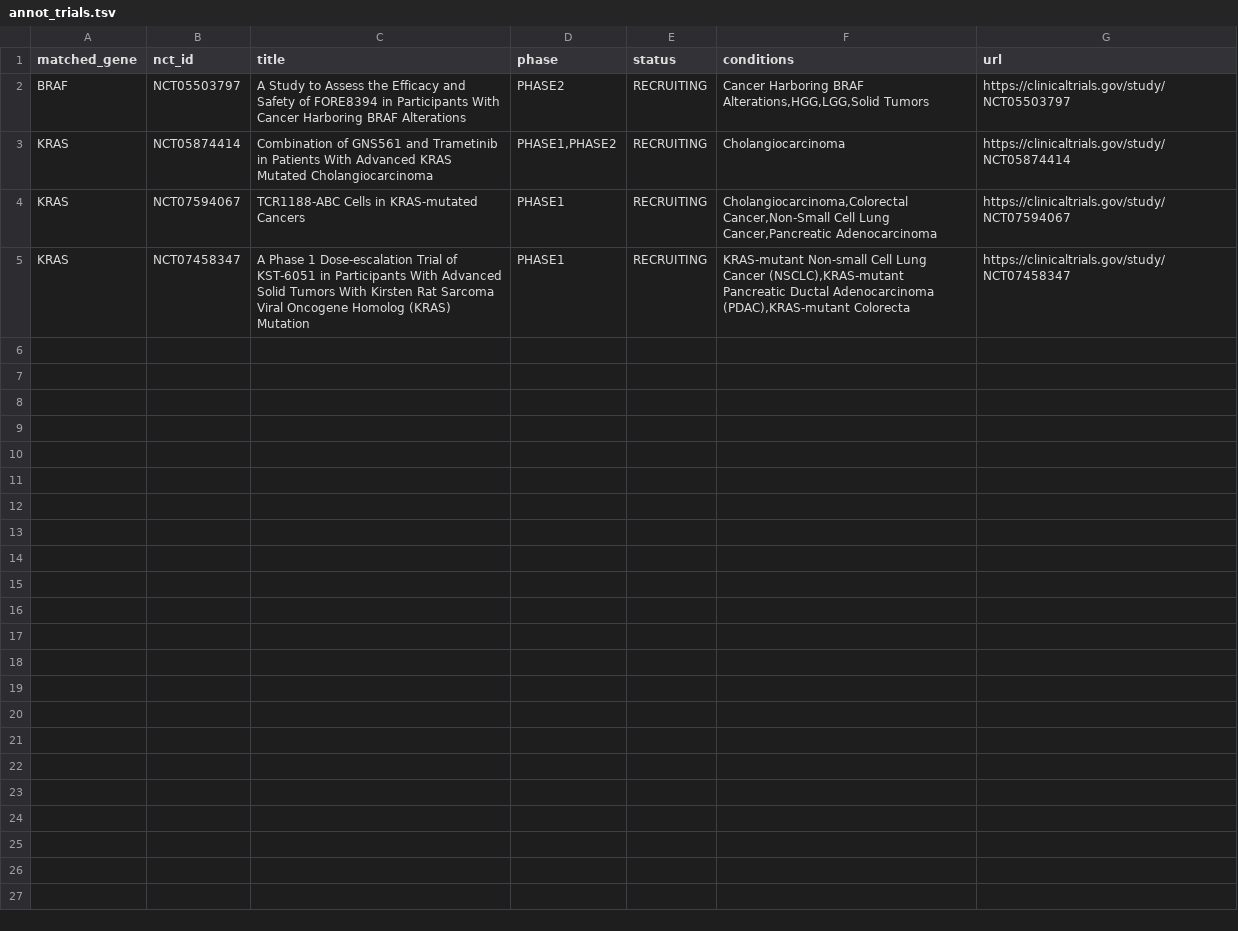
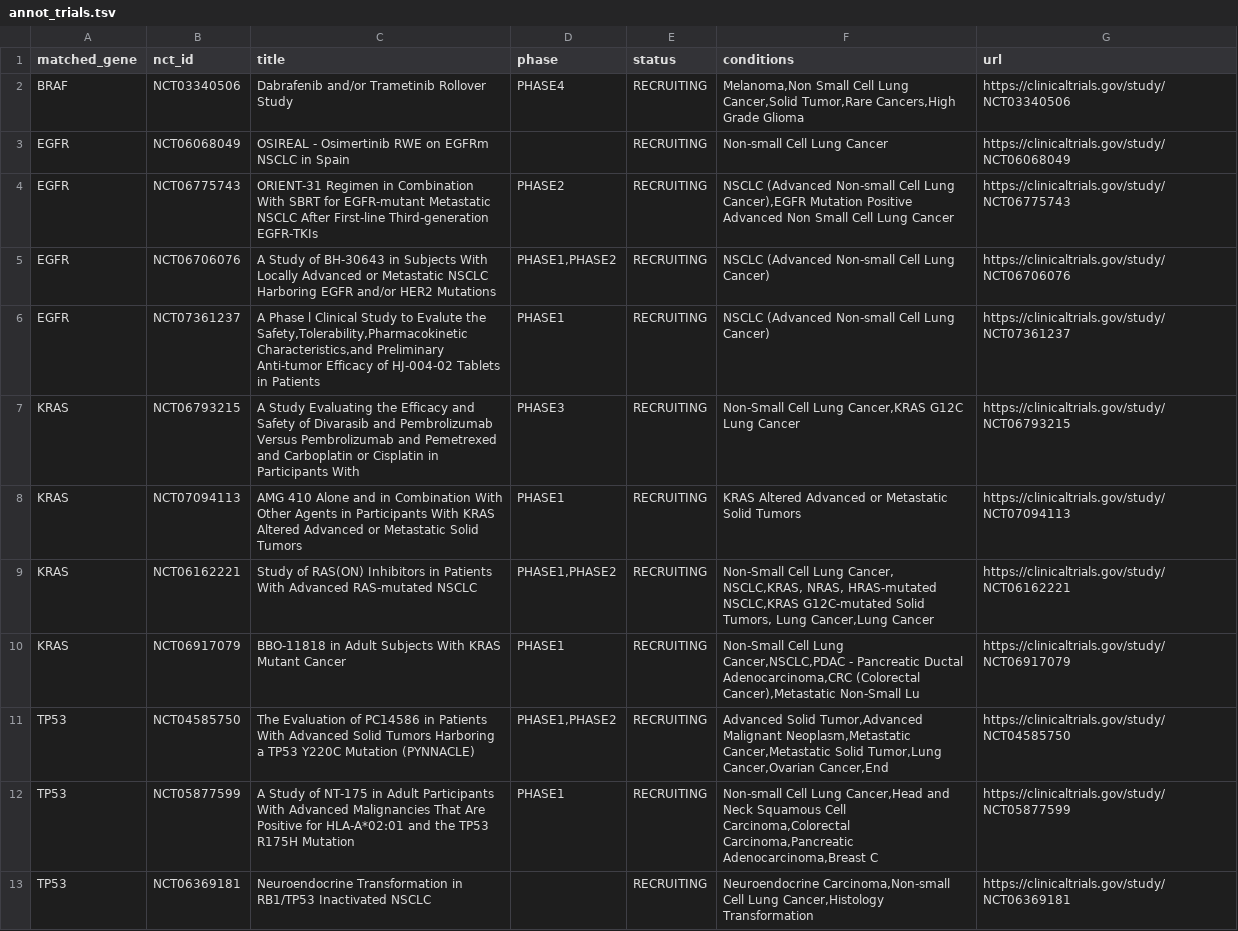
Before and after one commit to sarisiknil/tumor-profiler, a TSV file: results_example/evidence/annot_trials.tsv, drawn as a sheet.

```diff
--- a/results_example/evidence/annot_trials.tsv
+++ b/results_example/evidence/annot_trials.tsv
@@ -1,5 +1,13 @@
 matched_gene	nct_id	title	phase	status	conditions	url
-BRAF	NCT05503797	A Study to Assess the Efficacy and Safety of FORE8394 in Participants With Cancer Harboring BRAF Alterations	PHASE2	RECRUITING	Cancer Harboring BRAF Alterations,HGG,LGG,Solid Tumors	https://clinicaltrials.gov/study/NCT05503797
-KRAS	NCT05874414	Combination of GNS561 and Trametinib in Patients With Advanced KRAS Mutated Cholangiocarcinoma	PHASE1,PHASE2	RECRUITING	Cholangiocarcinoma	https://clinicaltrials.gov/study/NCT05874414
-KRAS	NCT07594067	TCR1188-ABC Cells in KRAS-mutated Cancers	PHASE1	RECRUITING	Cholangiocarcinoma,Colorectal Cancer,Non-Small Cell Lung Cancer,Pancreatic Adenocarcinoma	https://clinicaltrials.gov/study/NCT07594067
-KRAS	NCT07458347	A Phase 1 Dose-escalation Trial of KST-6051 in Participants With Advanced Solid Tumors With Kirsten Rat Sarcoma Viral Oncogene Homolog (KRAS) Mutation	PHASE1	RECRUITING	KRAS-mutant Non-small Cell Lung Cancer (NSCLC),KRAS-mutant Pancreatic Ductal Adenocarcinoma (PDAC),KRAS-mutant Colorecta	https://clinicaltrials.gov/study/NCT07458347
+BRAF	NCT03340506	Dabrafenib and/or Trametinib Rollover Study	PHASE4	RECRUITING	Melanoma,Non Small Cell Lung Cancer,Solid Tumor,Rare Cancers,High Grade Glioma	https://clinicaltrials.gov/study/NCT03340506
+EGFR	NCT06068049	OSIREAL - Osimertinib RWE on EGFRm NSCLC in Spain		RECRUITING	Non-small Cell Lung Cancer	https://clinicaltrials.gov/study/NCT06068049
+EGFR	NCT06775743	ORIENT-31 Regimen in Combination With SBRT for EGFR-mutant Metastatic NSCLC After First-line Third-generation EGFR-TKIs	PHASE2	RECRUITING	NSCLC (Advanced Non-small Cell Lung Cancer),EGFR Mutation Positive Advanced Non Small Cell Lung Cancer	https://clinicaltrials.gov/study/NCT06775743
+EGFR	NCT06706076	A Study of BH-30643 in Subjects With Locally Advanced or Metastatic NSCLC Harboring EGFR and/or HER2 Mutations	PHASE1,PHASE2	RECRUITING	NSCLC (Advanced Non-small Cell Lung Cancer)	https://clinicaltrials.gov/study/NCT06706076
+EGFR	NCT07361237	A Phase l Clinical Study to Evalute the Safety,Tolerability,Pharmacokinetic Characteristics,and Preliminary Anti-tumor Efficacy of HJ-004-02 Tablets in Patients	PHASE1	RECRUITING	NSCLC (Advanced Non-small Cell Lung Cancer)	https://clinicaltrials.gov/study/NCT07361237
+KRAS	NCT06793215	A Study Evaluating the Efficacy and Safety of Divarasib and Pembrolizumab Versus Pembrolizumab and Pemetrexed and Carboplatin or Cisplatin in Participants With 	PHASE3	RECRUITING	Non-Small Cell Lung Cancer,KRAS G12C Lung Cancer	https://clinicaltrials.gov/study/NCT06793215
+KRAS	NCT07094113	AMG 410 Alone and in Combination With Other Agents in Participants With KRAS Altered Advanced or Metastatic Solid Tumors	PHASE1	RECRUITING	KRAS Altered Advanced or Metastatic Solid Tumors	https://clinicaltrials.gov/study/NCT07094113
+KRAS	NCT06162221	Study of RAS(ON) Inhibitors in Patients With Advanced RAS-mutated NSCLC	PHASE1,PHASE2	RECRUITING	Non-Small Cell Lung Cancer, NSCLC,KRAS, NRAS, HRAS-mutated NSCLC,KRAS G12C-mutated Solid Tumors, Lung Cancer,Lung Cancer	https://clinicaltrials.gov/study/NCT06162221
+KRAS	NCT06917079	BBO-11818 in Adult Subjects With KRAS Mutant Cancer	PHASE1	RECRUITING	Non-Small Cell Lung Cancer,NSCLC,PDAC - Pancreatic Ductal Adenocarcinoma,CRC (Colorectal Cancer),Metastatic Non-Small Lu	https://clinicaltrials.gov/study/NCT06917079
+TP53	NCT04585750	The Evaluation of PC14586 in Patients With Advanced Solid Tumors Harboring a TP53 Y220C Mutation (PYNNACLE)	PHASE1,PHASE2	RECRUITING	Advanced Solid Tumor,Advanced Malignant Neoplasm,Metastatic Cancer,Metastatic Solid Tumor,Lung Cancer,Ovarian Cancer,End	https://clinicaltrials.gov/study/NCT04585750
+TP53	NCT05877599	A Study of NT-175 in Adult Participants With Advanced Malignancies That Are Positive for HLA-A*02:01 and the TP53 R175H Mutation	PHASE1	RECRUITING	Non-small Cell Lung Cancer,Head and Neck Squamous Cell Carcinoma,Colorectal Carcinoma,Pancreatic Adenocarcinoma,Breast C	https://clinicaltrials.gov/study/NCT05877599
+TP53	NCT06369181	Neuroendocrine Transformation in RB1/TP53 Inactivated NSCLC		RECRUITING	Neuroendocrine Carcinoma,Non-small Cell Lung Cancer,Histology Transformation	https://clinicaltrials.gov/study/NCT06369181
```
Also changed, not shown: results_example/dna/variants_tiered.tsv, results_example/pathways/pathway_hits.tsv, 9 other files.
